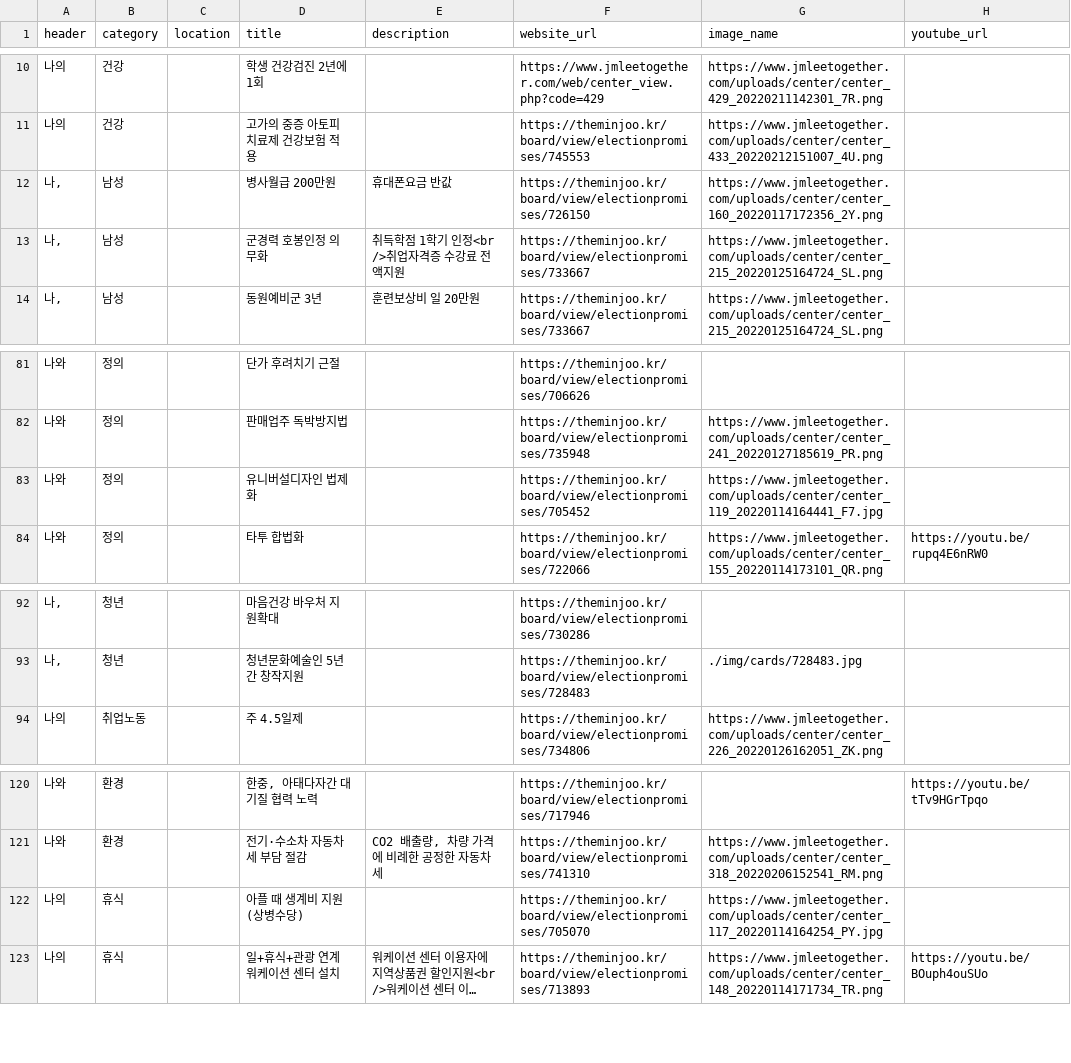
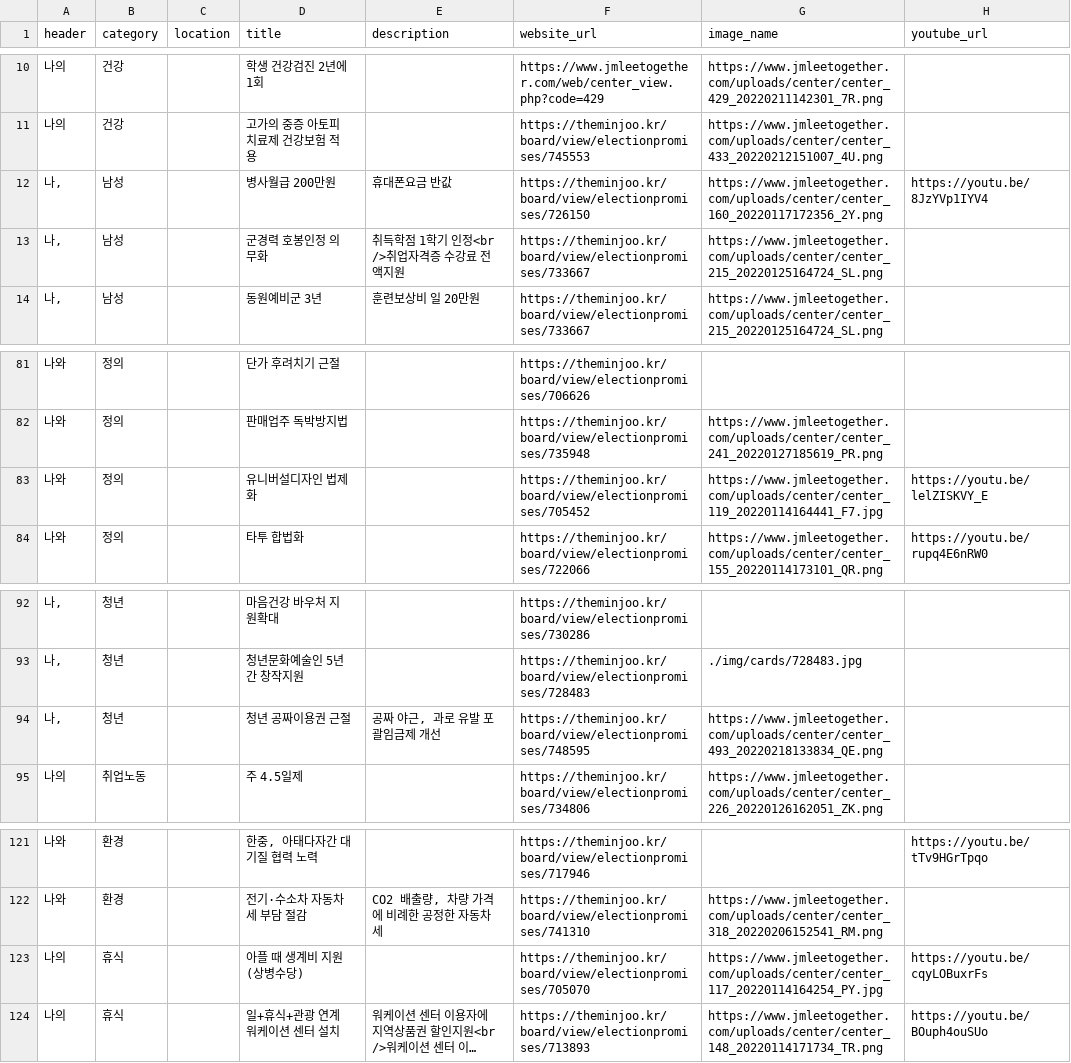
Before and after one commit to p4u-jm/p4u-jm.github.io, a CSV file: data/pledges_interest.csv, drawn as a sheet; only a part is shown, gaps mark what is left out; long unchanged cells end in …; addresses are those after the commit; the diff names each change by its address in the sheet, - before the commit and + after, or states it on an @@ line.

```diff
--- a/data/pledges_interest.csv
+++ b/data/pledges_interest.csv
-H12 (youtube_url): (empty)
+H12 (youtube_url): https://youtu.be/8JzYVp1IYV4
-H83 (youtube_url): (empty)
+H83 (youtube_url): https://youtu.be/lelZISKVY_E
+row 94: 나, | 청년 |  | 청년 공짜이용권 근절 | 공짜 야근, 과로 유발 포괄임금제 개선 | https://theminjoo.kr/board/view/electionpromises/748595 | https://www.jmleetogether.com/uploads/center/center_493_20220218133834_QE.png
-H123 (youtube_url): (empty)
+H123 (youtube_url): https://youtu.be/cqyLOBuxrFs
```
Also changed, not shown: data/pledges_region.csv.
